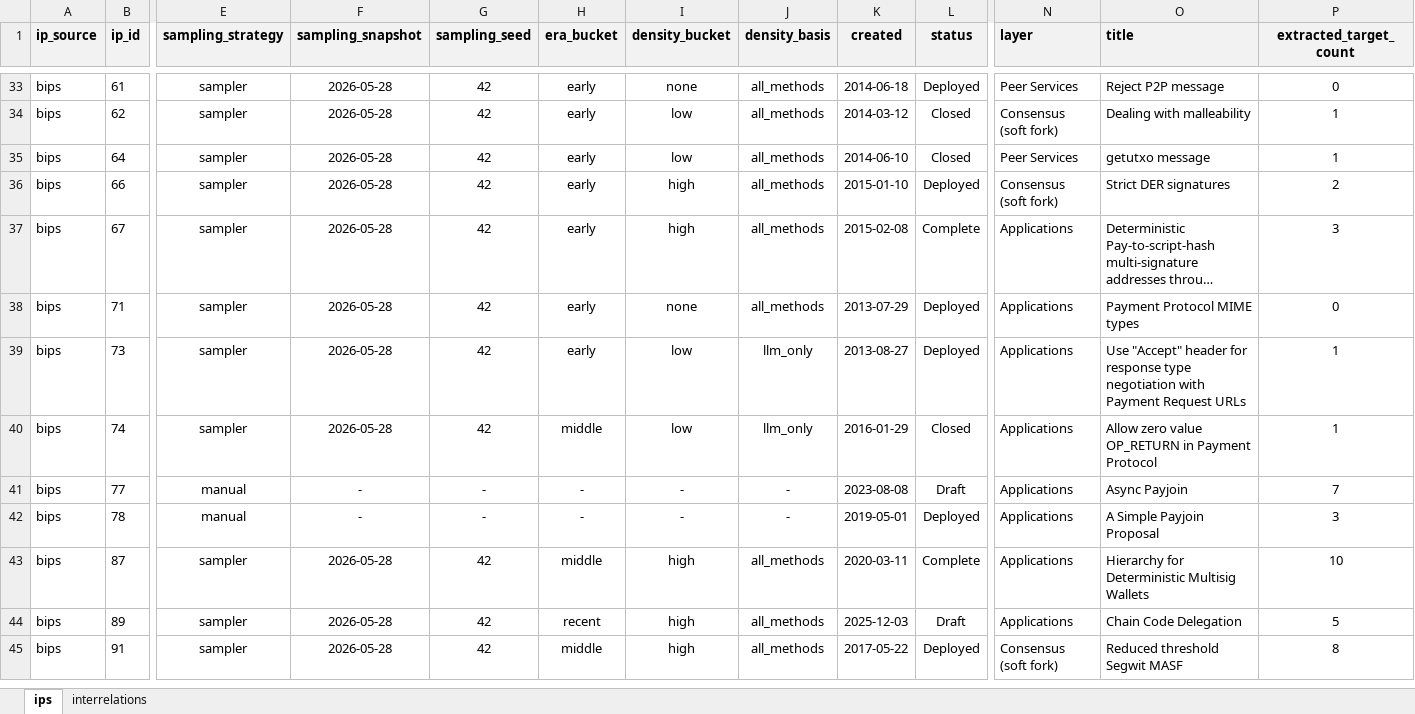
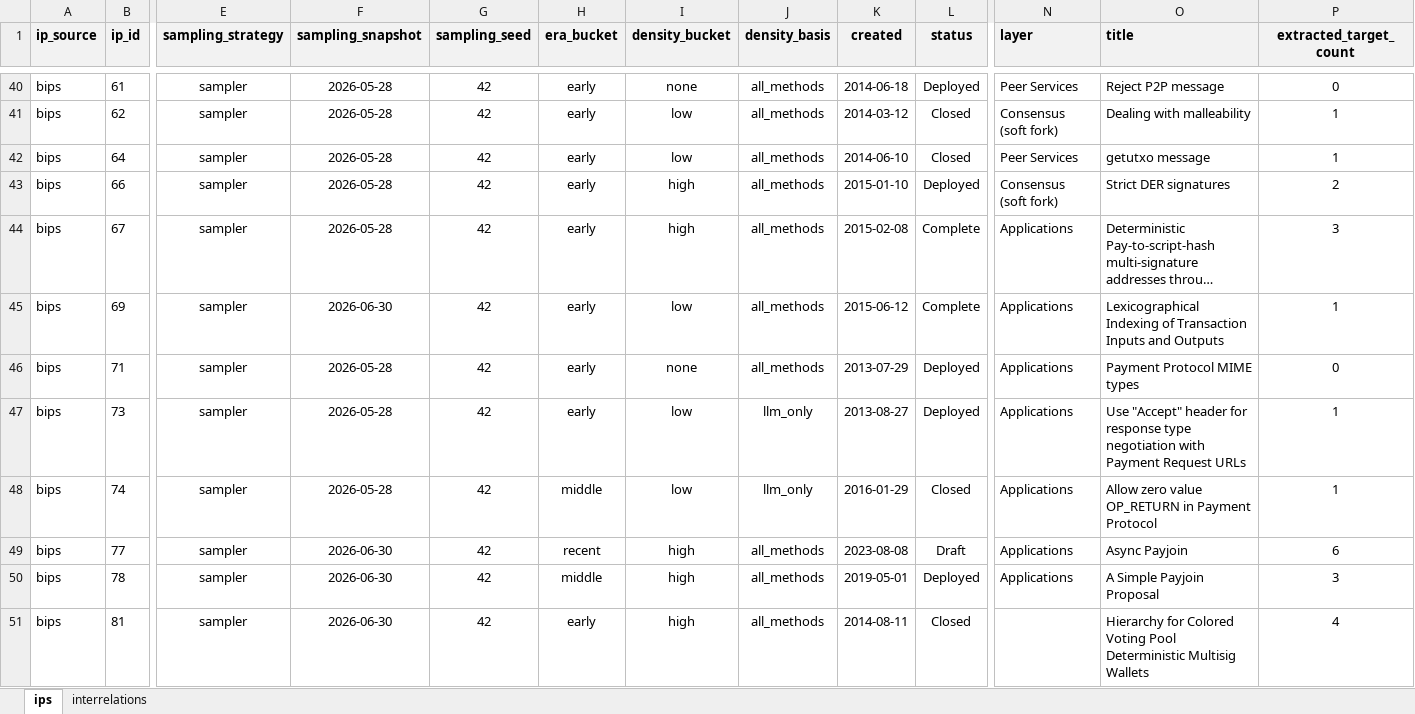
Before and after one commit to SEG-UNIBE/cdv-explorer, an Excel workbook: ip_data/bitcoin/ground_truth/ground_truth.xlsx, sheet ips, drawn as a sheet; only a part is shown, gaps mark what is left out; the shorter side is filled out with more unchanged rows; long unchanged cells end in …; values as stored, in another font and other column widths than the file's, no borders; conditional formats not drawn; addresses are those after the commit; rows hold the shown columns only; the diff covers the shown part only; the diff names each change by its address in the sheet, - before the commit and + after, or states it on an @@ line.

```diff
--- a/ip_data/bitcoin/ground_truth/ground_truth.xlsx (sheet ips)
+++ b/ip_data/bitcoin/ground_truth/ground_truth.xlsx (sheet ips)
+row 45: bips | 69 | sampler | 2026-06-30 | 42 | early | low | all_methods | 2015-06-12 | Complete | Applications | Lexicographical Indexing of Transaction Inputs and Outputs | 1
-E49:E50 (sampling_strategy): manual
+E49:E50 (sampling_strategy): sampler
-F49:F50 (sampling_snapshot): -
+F49:F50 (sampling_snapshot): 2026-06-30
-G49:G50 (sampling_seed): -
+G49:G50 (sampling_seed): 42
-H49 (era_bucket): -
+H49 (era_bucket): recent
-I49:I50 (density_bucket): -
+I49:I50 (density_bucket): high
-J49:J50 (density_basis): -
+J49:J50 (density_basis): all_methods
-P49 (extracted_target_count): 7
+P49 (extracted_target_count): 6
-H50 (era_bucket): -
+H50 (era_bucket): middle
+row 51: bips | 81 | sampler | 2026-06-30 | 42 | early | high | all_methods | 2014-08-11 | Closed |  | Hierarchy for Colored Voting Pool Deterministic Multisig Wallets | 4
```
Also changed, not shown: 29 added rows and 78 edited cells elsewhere in this sheet, 6 other files.
